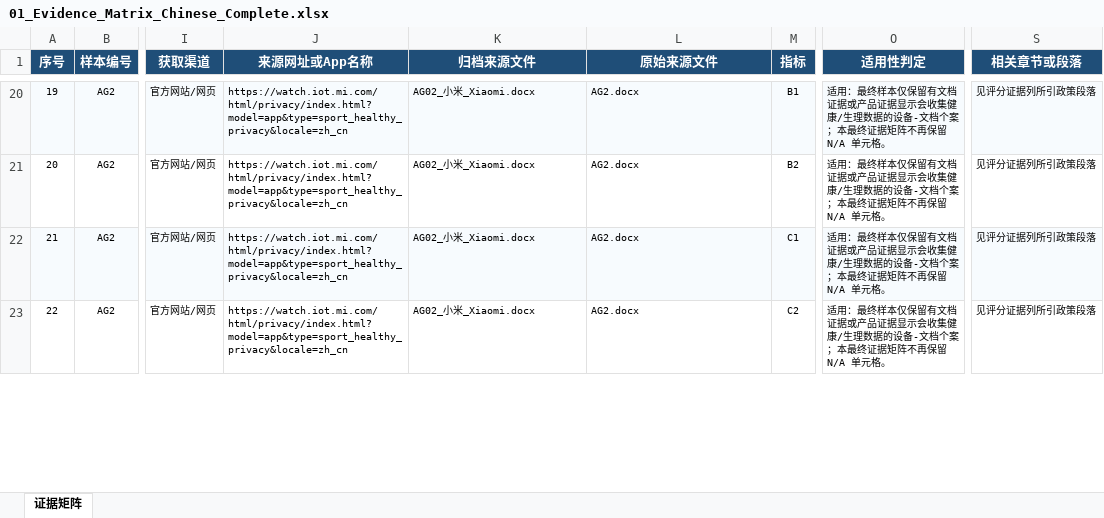
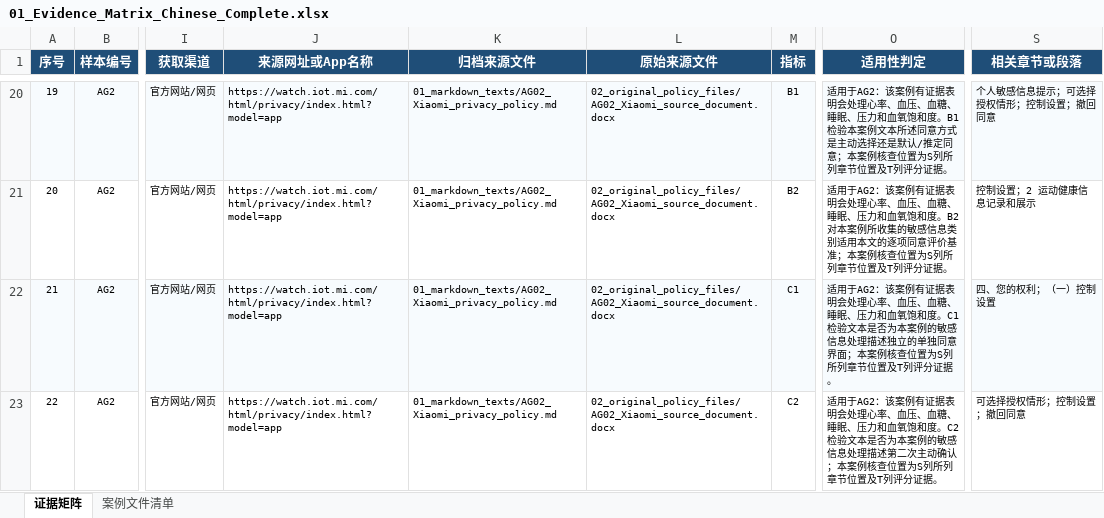
Before and after one commit to yjr-cmd/wearable-privacy-policy-archive, an Excel workbook: 01_Evidence_Matrix_Chinese_Complete.xlsx, sheet 证据矩阵, drawn as a sheet; only a part is shown, gaps mark what is left out; values as stored, in another font and other column widths than the file's, no borders; the diff covers the shown part only; the diff names each change by its address in the sheet, - before the commit and + after, or states it on an @@ line.

```diff
--- a/01_Evidence_Matrix_Chinese_Complete.xlsx (sheet 证据矩阵)
+++ b/01_Evidence_Matrix_Chinese_Complete.xlsx (sheet 证据矩阵)
+sheet tab: 案例文件清单
-J20:J23 (来源网址或App名称): https://watch.iot.mi.com/html/privacy/index.html?model=app&type=sport_healthy_privacy&locale=zh_cn
+J20:J23 (来源网址或App名称): https://watch.iot.mi.com/html/privacy/index.html?model=app
-K20:K23 (归档来源文件): AG02_小米_Xiaomi.docx
+K20:K23 (归档来源文件): 01_markdown_texts/AG02_Xiaomi_privacy_policy.md
-L20:L23 (原始来源文件): AG2.docx
+L20:L23 (原始来源文件): 02_original_policy_files/AG02_Xiaomi_source_document.docx
-O20 (适用性判定): 适用：最终样本仅保留有文档证据或产品证据显示会收集健康/生理数据的设备-文档个案；本最终证据矩阵不再保留 N/A 单元格。
+O20 (适用性判定): 适用于AG2：该案例有证据表明会处理心率、血压、血糖、睡眠、压力和血氧饱和度。B1检验本案例文本所述同意方式是主动选择还是默认/推定同意；本案例核查位置为S列所列章节位置及T列评分证据。
-S20 (相关章节或段落): 见评分证据列所引政策段落
+S20 (相关章节或段落): 个人敏感信息提示；可选择授权情形；控制设置；撤回同意
-O21 (适用性判定): 适用：最终样本仅保留有文档证据或产品证据显示会收集健康/生理数据的设备-文档个案；本最终证据矩阵不再保留 N/A 单元格。
+O21 (适用性判定): 适用于AG2：该案例有证据表明会处理心率、血压、血糖、睡眠、压力和血氧饱和度。B2对本案例所收集的敏感信息类别适用本文的逐项同意评价基准；本案例核查位置为S列所列章节位置及T列评分证据。
-S21 (相关章节或段落): 见评分证据列所引政策段落
+S21 (相关章节或段落): 控制设置；2 运动健康信息记录和展示
-O22 (适用性判定): 适用：最终样本仅保留有文档证据或产品证据显示会收集健康/生理数据的设备-文档个案；本最终证据矩阵不再保留 N/A 单元格。
+O22 (适用性判定): 适用于AG2：该案例有证据表明会处理心率、血压、血糖、睡眠、压力和血氧饱和度。C1检验文本是否为本案例的敏感信息处理描述独立的单独同意界面；本案例核查位置为S列所列章节位置及T列评分证据。
-S22 (相关章节或段落): 见评分证据列所引政策段落
+S22 (相关章节或段落): 四、您的权利；（一）控制设置
-O23 (适用性判定): 适用：最终样本仅保留有文档证据或产品证据显示会收集健康/生理数据的设备-文档个案；本最终证据矩阵不再保留 N/A 单元格。
+O23 (适用性判定): 适用于AG2：该案例有证据表明会处理心率、血压、血糖、睡眠、压力和血氧饱和度。C2检验文本是否为本案例的敏感信息处理描述第二次主动确认；本案例核查位置为S列所列章节位置及T列评分证据。
-S23 (相关章节或段落): 见评分证据列所引政策段落
+S23 (相关章节或段落): 可选择授权情形；控制设置；撤回同意
```
Also changed, not shown: 1445 edited cells elsewhere in this sheet, 02_Evidence_Matrix_English_Auditable.xlsx, 03_Evidence_Matrix_Chinese_Readable_Short.xlsx.
